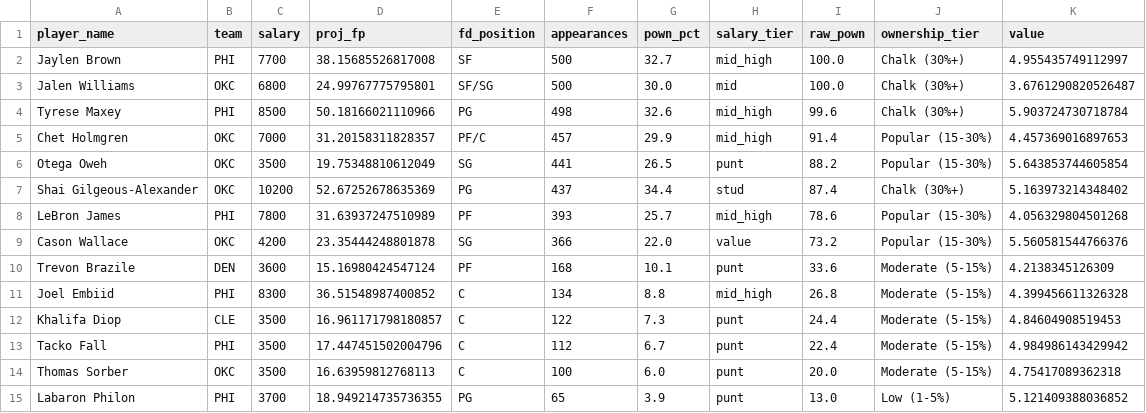
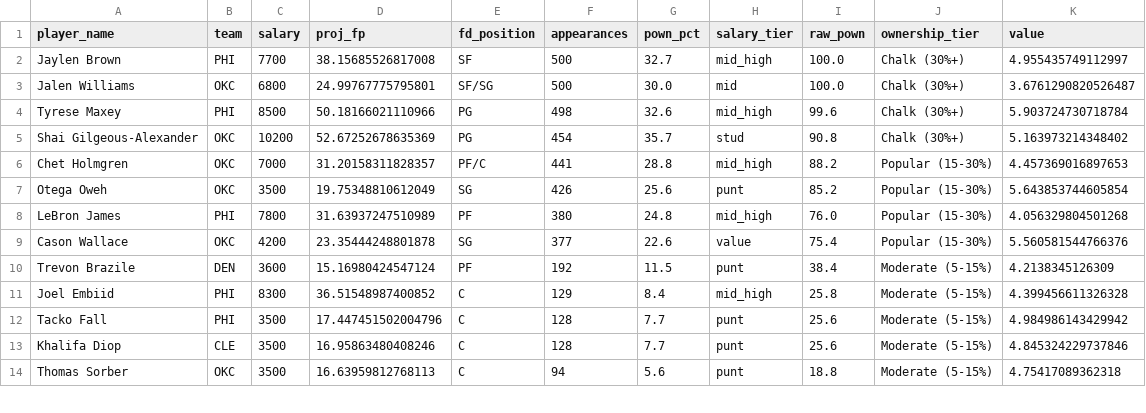
Before and after one commit to rakimr/PIRTDICA, a CSV file: ownership_projections.csv, drawn as a sheet; only a part is shown; the diff covers the shown part only.

Commit message:
Daily pipeline data — Oct 22 (2026-10-22 15:56)

```diff
--- a/ownership_projections.csv
+++ b/ownership_projections.csv
@@ -4,12 +4,11 @@ Jalen Williams,OKC,6800,24.99767775795801,SF/SG,500,30.0,mid,100.0,Chalk (30%+),
 Tyrese Maxey,PHI,8500,50.18166021110966,PG,498,32.6,mid_high,99.6,Chalk (30%+),5.903724730718784
-Chet Holmgren,OKC,7000,31.20158311828357,PF/C,457,29.9,mid_high,91.4,Popular (15-30%),4.457369016897653
-Otega Oweh,OKC,3500,19.75348810612049,SG,441,26.5,punt,88.2,Popular (15-30%),5.643853744605854
-Shai Gilgeous-Alexander,OKC,10200,52.67252678635369,PG,437,34.4,stud,87.4,Chalk (30%+),5.163973214348402
-LeBron James,PHI,7800,31.63937247510989,PF,393,25.7,mid_high,78.6,Popular (15-30%),4.056329804501268
-Cason Wallace,OKC,4200,23.35444248801878,SG,366,22.0,value,73.2,Popular (15-30%),5.560581544766376
-Trevon Brazile,DEN,3600,15.16980424547124,PF,168,10.1,punt,33.6,Moderate (5-15%),4.2138345126309
-Joel Embiid,PHI,8300,36.51548987400852,C,134,8.8,mid_high,26.8,Moderate (5-15%),4.399456611326328
-Khalifa Diop,CLE,3500,16.961171798180857,C,122,7.3,punt,24.4,Moderate (5-15%),4.84604908519453
-Tacko Fall,PHI,3500,17.447451502004796,C,112,6.7,punt,22.4,Moderate (5-15%),4.984986143429942
-Thomas Sorber,OKC,3500,16.63959812768113,C,100,6.0,punt,20.0,Moderate (5-15%),4.75417089362318
-Labaron Philon,PHI,3700,18.949214735736355,PG,65,3.9,punt,13.0,Low (1-5%),5.121409388036852
+Shai Gilgeous-Alexander,OKC,10200,52.67252678635369,PG,454,35.7,stud,90.8,Chalk (30%+),5.163973214348402
+Chet Holmgren,OKC,7000,31.20158311828357,PF/C,441,28.8,mid_high,88.2,Popular (15-30%),4.457369016897653
+Otega Oweh,OKC,3500,19.75348810612049,SG,426,25.6,punt,85.2,Popular (15-30%),5.643853744605854
+LeBron James,PHI,7800,31.63937247510989,PF,380,24.8,mid_high,76.0,Popular (15-30%),4.056329804501268
+Cason Wallace,OKC,4200,23.35444248801878,SG,377,22.6,value,75.4,Popular (15-30%),5.560581544766376
+Trevon Brazile,DEN,3600,15.16980424547124,PF,192,11.5,punt,38.4,Moderate (5-15%),4.2138345126309
+Joel Embiid,PHI,8300,36.51548987400852,C,129,8.4,mid_high,25.8,Moderate (5-15%),4.399456611326328
+Tacko Fall,PHI,3500,17.447451502004796,C,128,7.7,punt,25.6,Moderate (5-15%),4.984986143429942
+Khalifa Diop,CLE,3500,16.95863480408246,C,128,7.7,punt,25.6,Moderate (5-15%),4.845324229737846
+Thomas Sorber,OKC,3500,16.63959812768113,C,94,5.6,punt,18.8,Moderate (5-15%),4.75417089362318
```
Also changed, not shown: 2 added rows, 1 removed row and 20 edited cells elsewhere in this file, dfs_players.csv, dfs_players_valued.csv, 1 other file.
